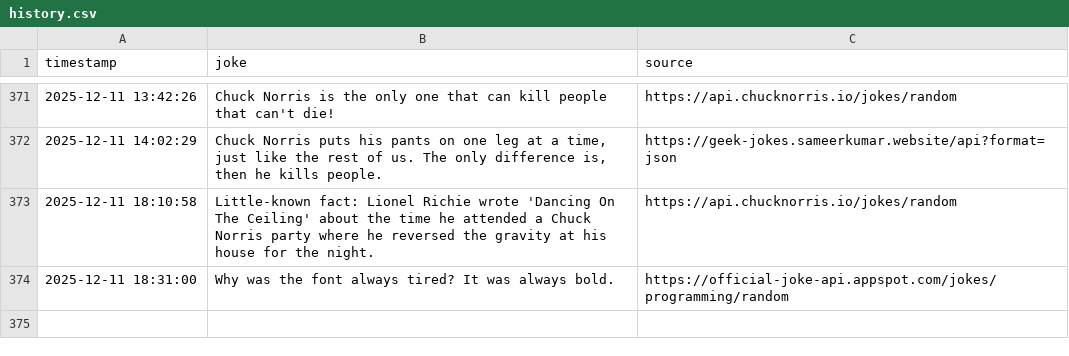
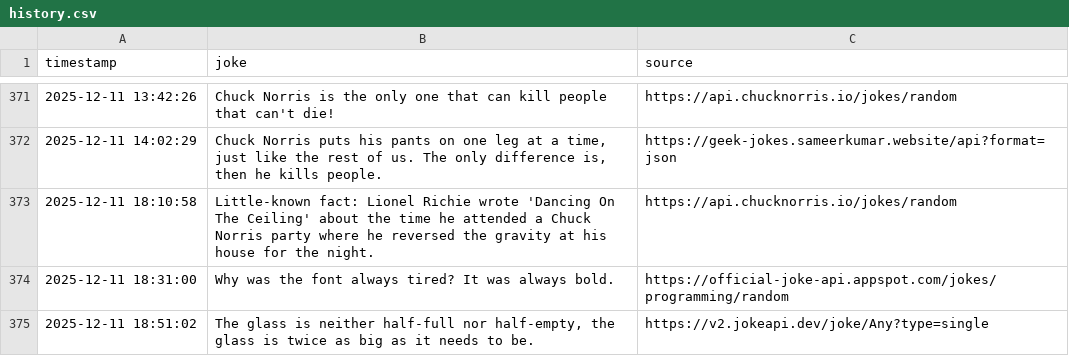
Before and after one commit to zik-uralov/daily-jokes, a CSV file: history.csv, drawn as a sheet; only a part is shown, gaps mark what is left out; the diff names each change by its address in the sheet, - before the commit and + after, or states it on an @@ line.

Commit message:
New joke fetched at 2025-12-11 18:51:02
The glass is neither half-full nor half-empty, the glass is twice as big as it needs to be.

Source: https://v2.jokeapi.dev/joke/Any?type=single

```diff
--- a/history.csv
+++ b/history.csv
+row 375: 2025-12-11 18:51:02 | The glass is neither half-full nor half-empty, the glass is twice as big as it needs to be. | https://v2.jokeapi.dev/joke/Any?type=single
```
Also changed, not shown: 2 other files.
